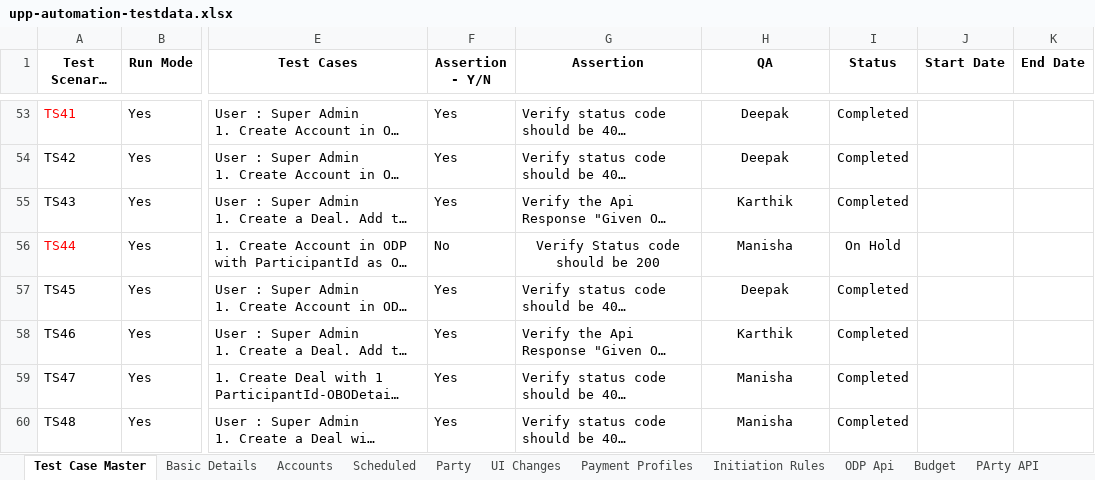
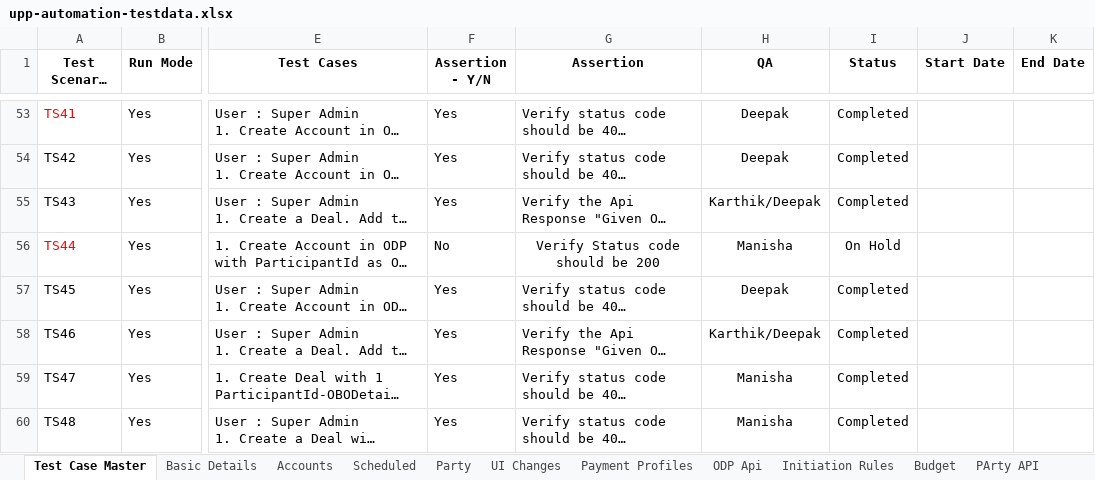
Before and after one commit to deepakdude938/upp, an Excel workbook: src/main/resources/upp-automation-testdata.xlsx, sheet Test Case Master, drawn as a sheet; only a part is shown, gaps mark what is left out; long unchanged cells end in …; values as stored, in another font and other column widths than the file's, no borders; charts and pictures not drawn; the diff covers the shown part only; the diff names each change by its address in the sheet, - before the commit and + after, or states it on an @@ line.

```diff
--- a/src/main/resources/upp-automation-testdata.xlsx (sheet Test Case Master)
+++ b/src/main/resources/upp-automation-testdata.xlsx (sheet Test Case Master)
@@ sheet tab order changed: Test Case Master | Basic Details | Accounts | Scheduled | Party | UI Changes | Payment Profiles | ODP Api | Initiation Rules | Budget | PArty API @@
-H55 (QA): Karthik
+H55 (QA): Karthik/Deepak
-H58 (QA): Karthik
+H58 (QA): Karthik/Deepak
```
Also changed, not shown: 2 added rows, 1 removed row and 33 edited cells elsewhere in this sheet, sheet Party, sheet Ecomm Txn Maker, sheet Basic Details, sheet Accounts, sheet ODP Api, sheet Initiation Rules, 10 other files.
